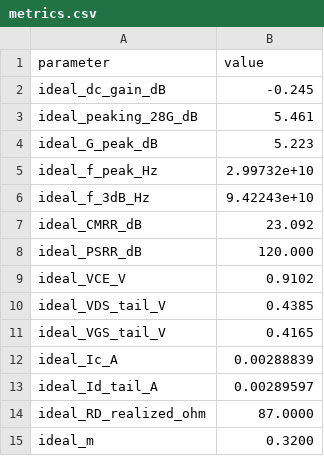
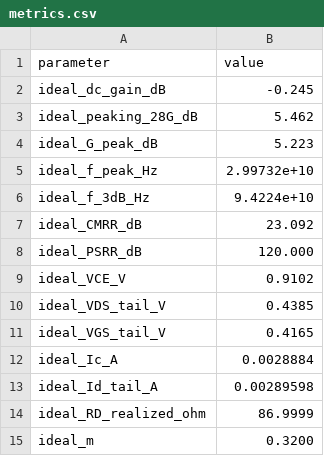
Before and after one commit to oscarmattia/ihp-experiments, a CSV file: circuits/ctle56n/out/ideal/metrics.csv, drawn as a sheet.

```diff
--- a/circuits/ctle56n/out/ideal/metrics.csv
+++ b/circuits/ctle56n/out/ideal/metrics.csv
@@ -2,6 +2,6 @@ parameter,value
 ideal_dc_gain_dB,-0.245
-ideal_peaking_28G_dB,5.461
+ideal_peaking_28G_dB,5.462
 ideal_G_peak_dB,5.223
 ideal_f_peak_Hz,2.99732e+10
-ideal_f_3dB_Hz,9.42243e+10
+ideal_f_3dB_Hz,9.4224e+10
 ideal_CMRR_dB,23.092
@@ -11,5 +11,5 @@ ideal_VDS_tail_V,0.4385
 ideal_VGS_tail_V,0.4165
-ideal_Ic_A,0.00288839
-ideal_Id_tail_A,0.00289597
-ideal_RD_realized_ohm,87.0000
+ideal_Ic_A,0.0028884
+ideal_Id_tail_A,0.00289598
+ideal_RD_realized_ohm,86.9999
 ideal_m,0.3200
```
Also changed, not shown: circuits/ctle56n/out/ideal/ac_diff.csv, circuits/ctle56n/out/pdk/ac_diff.csv, 16 other files.
